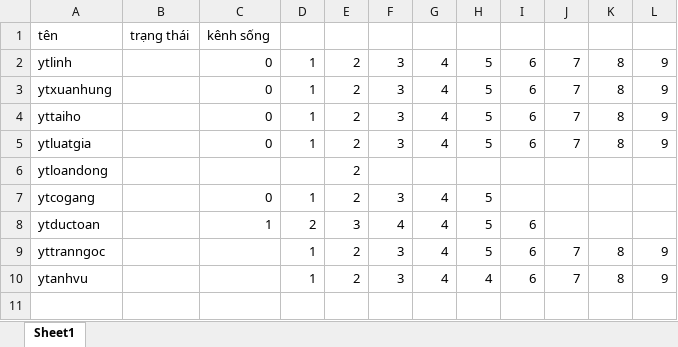
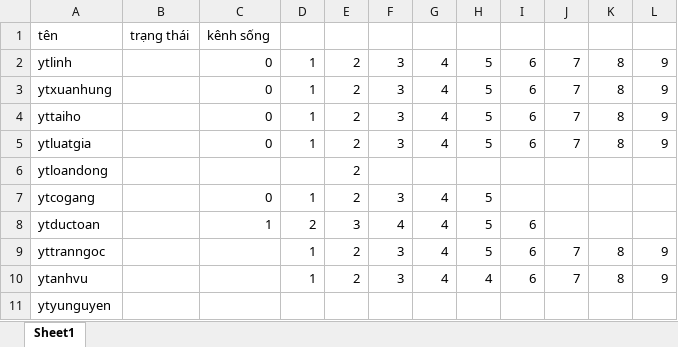
Before and after one commit to kiendong/youtube, an Excel workbook: youtube.xlsx, sheet Sheet1, drawn as a sheet; values as stored, in another font and other column widths than the file's, no borders; the diff names each change by its address in the sheet, - before the commit and + after, or states it on an @@ line.

```diff
--- a/youtube.xlsx (sheet Sheet1)
+++ b/youtube.xlsx (sheet Sheet1)
+row 11: ytyunguyen
```
